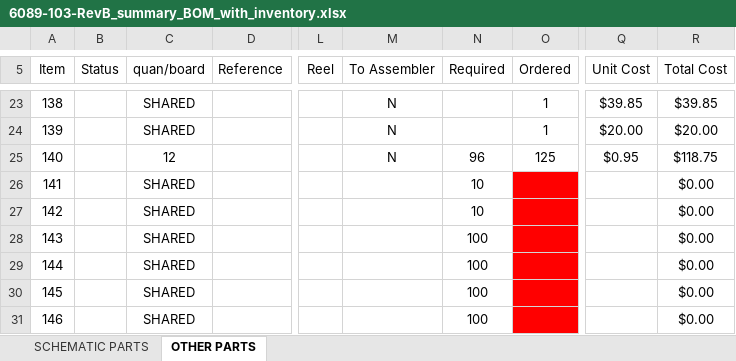
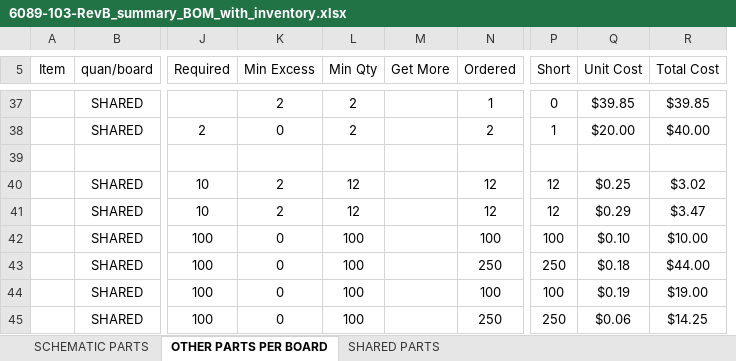
Before and after one commit to apollo-lhc/Cornell_CM_Rev1_HW, an Excel workbook: Orcad/6089-103-RevB_summary_BOM_with_inventory.xlsx, sheet OTHER PARTS PER BOARD, drawn as a sheet; only a part is shown, gaps mark what is left out; values as stored, in another font and other column widths than the file's, no borders; conditional formats not drawn; removed rows and columns are numbered as before the commit, all else as after; rows hold the shown columns only; the diff covers the shown part only; the diff names each change by its address in the sheet, - before the commit and + after, or states it on an @@ line.

```diff
--- a/Orcad/6089-103-RevB_summary_BOM_with_inventory.xlsx (sheet OTHER PARTS PER BOARD)
+++ b/Orcad/6089-103-RevB_summary_BOM_with_inventory.xlsx (sheet OTHER PARTS PER BOARD)
-sheet tab: OTHER PARTS
+sheet tab: OTHER PARTS PER BOARD
+sheet tab: SHARED PARTS
-column B (Status), empty
-column D (Reference), empty
-column L (Reel), empty
-column M (To Assembler), rows 23-25: all N
+column K (Min Excess), rows 37-45: 2 | 0 |  | 2 | 2 | 0 | 0 | 0 | 0
+column L (Min Qty), rows 37-45: 2 | 2 |  | 12 | 12 | 100 | 100 | 100 | 100
+column M (Get More), empty
+column P (Short), rows 37-45: 0 | 1 |  | 12 | 12 | 100 | 250 | 100 | 250
-A37 (Item): 138
+A37 (Item): (empty)
-A38 (Item): 139
+A38 (Item): (empty)
-J38 (Required): (empty)
+J38 (Required): 2
-N38 (Ordered): 1
+N38 (Ordered): 2
-R38 (Total Cost): $20.00
+R38 (Total Cost): $40.00
-row 39: 140 |  | 12 |  |  | N | 96 | 125 | $0.95 | $118.75
+row 39: (empty)
-A40 (Item): 141
+A40 (Item): (empty)
-N40:N41 (Ordered): (empty)
+N40:N41 (Ordered): 12
-N40:N45 fill: #FF0000
+N40:N45 fill: none
-Q40 (Unit Cost): (empty)
+Q40 (Unit Cost): $0.25
-R40 (Total Cost): $0.00
+R40 (Total Cost): $3.02
-A41 (Item): 142
+A41 (Item): (empty)
-Q41 (Unit Cost): (empty)
+Q41 (Unit Cost): $0.29
-R41 (Total Cost): $0.00
+R41 (Total Cost): $3.47
-A42 (Item): 143
+A42 (Item): (empty)
-N42 (Ordered): (empty)
+N42 (Ordered): 100
-Q42 (Unit Cost): (empty)
+Q42 (Unit Cost): $0.10
-R42 (Total Cost): $0.00
+R42 (Total Cost): $10.00
-A43 (Item): 144
+A43 (Item): (empty)
-N43 (Ordered): (empty)
+N43 (Ordered): 250
-Q43 (Unit Cost): (empty)
+Q43 (Unit Cost): $0.18
-R43 (Total Cost): $0.00
+R43 (Total Cost): $44.00
-A44 (Item): 145
+A44 (Item): (empty)
-N44 (Ordered): (empty)
+N44 (Ordered): 100
-Q44 (Unit Cost): (empty)
+Q44 (Unit Cost): $0.19
-R44 (Total Cost): $0.00
+R44 (Total Cost): $19.00
-A45 (Item): 146
+A45 (Item): (empty)
-N45 (Ordered): (empty)
+N45 (Ordered): 250
-Q45 (Unit Cost): (empty)
+Q45 (Unit Cost): $0.06
-R45 (Total Cost): $0.00
+R45 (Total Cost): $14.25
```
Also changed, not shown: 26 added rows, 23 removed rows, 31 edited cells and cell formats elsewhere in this sheet, sheet SCHEMATIC PARTS, formulas that keep their value, Orcad/6089-103-RevB_part_placement.xlsx, 2 other files.
